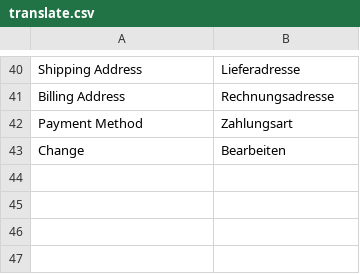
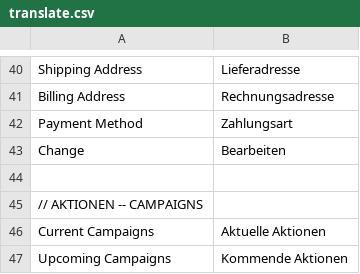
Before and after one commit to dennisniederrainer/horsy-frontend, a CSV file: app/design/frontend/rwd/horsebrands/locale/de_DE/translate.csv, drawn as a sheet; only a part is shown, gaps mark what is left out.

Commit message:
styled campaign list

```diff
--- a/app/design/frontend/rwd/horsebrands/locale/de_DE/translate.csv
+++ b/app/design/frontend/rwd/horsebrands/locale/de_DE/translate.csv
@@ -43 +43,5 @@
 "Change","Bearbeiten"
+
+// AKTIONEN -- CAMPAIGNS
+"Current Campaigns","Aktuelle Aktionen"
+"Upcoming Campaigns","Kommende Aktionen"
```
Also changed, not shown: 6 other files.
